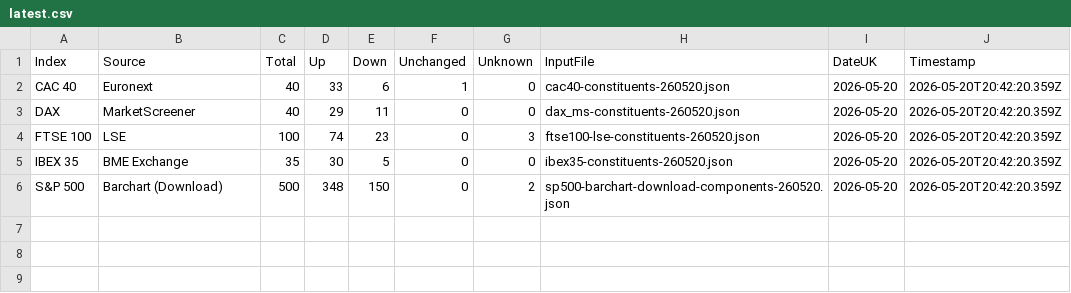
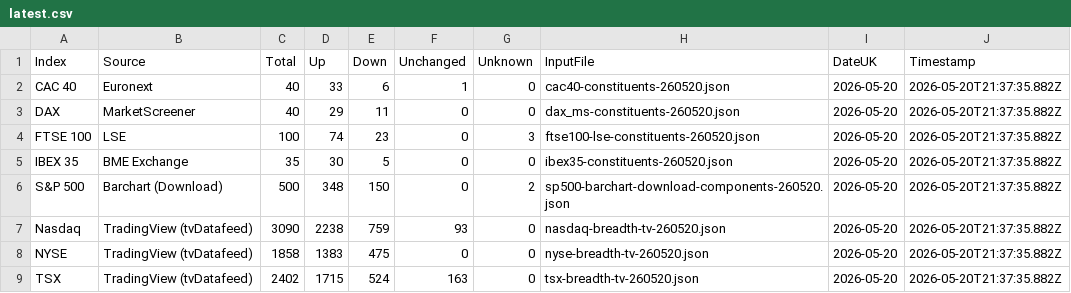
Before and after one commit to compound-lab/data, a CSV file: published/data/datasets/index_breadth/latest.csv, drawn as a sheet.

Commit message:
Update published data (2026-05-20T21-42-02-366Z)

```diff
--- a/published/data/datasets/index_breadth/latest.csv
+++ b/published/data/datasets/index_breadth/latest.csv
@@ -1,6 +1,9 @@
 Index,Source,Total,Up,Down,Unchanged,Unknown,InputFile,DateUK,Timestamp
-CAC 40,Euronext,40,33,6,1,0,cac40-constituents-260520.json,2026-05-20,2026-05-20T20:42:20.359Z
-DAX,MarketScreener,40,29,11,0,0,dax_ms-constituents-260520.json,2026-05-20,2026-05-20T20:42:20.359Z
-FTSE 100,LSE,100,74,23,0,3,ftse100-lse-constituents-260520.json,2026-05-20,2026-05-20T20:42:20.359Z
-IBEX 35,BME Exchange,35,30,5,0,0,ibex35-constituents-260520.json,2026-05-20,2026-05-20T20:42:20.359Z
-S&P 500,Barchart (Download),500,348,150,0,2,sp500-barchart-download-components-260520.json,2026-05-20,2026-05-20T20:42:20.359Z
+CAC 40,Euronext,40,33,6,1,0,cac40-constituents-260520.json,2026-05-20,2026-05-20T21:37:35.882Z
+DAX,MarketScreener,40,29,11,0,0,dax_ms-constituents-260520.json,2026-05-20,2026-05-20T21:37:35.882Z
+FTSE 100,LSE,100,74,23,0,3,ftse100-lse-constituents-260520.json,2026-05-20,2026-05-20T21:37:35.882Z
+IBEX 35,BME Exchange,35,30,5,0,0,ibex35-constituents-260520.json,2026-05-20,2026-05-20T21:37:35.882Z
+S&P 500,Barchart (Download),500,348,150,0,2,sp500-barchart-download-components-260520.json,2026-05-20,2026-05-20T21:37:35.882Z
+Nasdaq,TradingView (tvDatafeed),3090,2238,759,93,0,nasdaq-breadth-tv-260520.json,2026-05-20,2026-05-20T21:37:35.882Z
+NYSE,TradingView (tvDatafeed),1858,1383,475,0,0,nyse-breadth-tv-260520.json,2026-05-20,2026-05-20T21:37:35.882Z
+TSX,TradingView (tvDatafeed),2402,1715,524,163,0,tsx-breadth-tv-260520.json,2026-05-20,2026-05-20T21:37:35.882Z
```
Also changed, not shown: published/data/datasets/index_breadth/combined_latest.csv, 7 other files.
